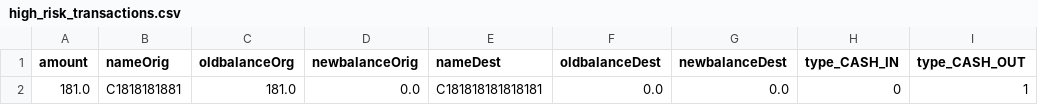
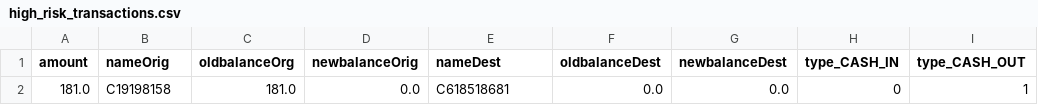
Before and after one commit to ben10jh/uobcapstone_legit, a CSV file: high_risk_transactions.csv, drawn as a sheet; only a part is shown; the diff names each change by its address in the sheet, - before the commit and + after, or states it on an @@ line.

```diff
--- a/high_risk_transactions.csv
+++ b/high_risk_transactions.csv
-B2 (nameOrig): C1818181881
+B2 (nameOrig): C19198158
-E2 (nameDest): C181818181818181
+E2 (nameDest): C618518681
```
Also changed, not shown: 5 other files.
